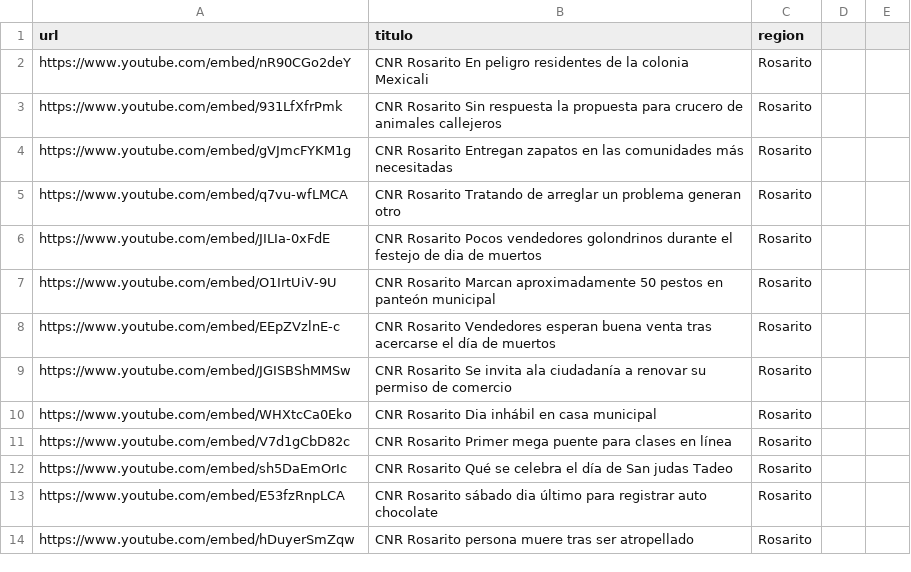
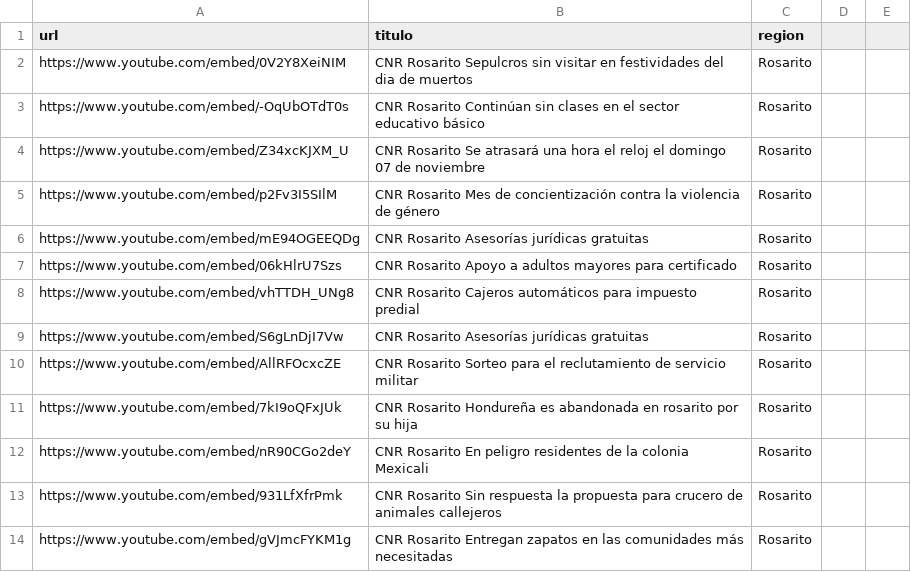
Before and after one commit to MauricioAlcala/cnr.tv, a CSV file: _data/rosarito.csv, drawn as a sheet; only a part is shown; the shorter side is filled out with more unchanged rows.

Commit message:
NOTAS NOVIEMBRE 3

```diff
--- a/_data/rosarito.csv
+++ b/_data/rosarito.csv
@@ -1,2 +1,12 @@
 url,titulo,region
+https://www.youtube.com/embed/0V2Y8XeiNIM,"CNR Rosarito Sepulcros sin visitar en festividades del dia de muertos",Rosarito
+https://www.youtube.com/embed/-OqUbOTdT0s,"CNR Rosarito Continúan sin clases en el sector educativo básico",Rosarito
+https://www.youtube.com/embed/Z34xcKJXM_U,"CNR Rosarito Se atrasará una hora el reloj el domingo 07 de noviembre",Rosarito
+https://www.youtube.com/embed/p2Fv3I5SIlM,"CNR Rosarito Mes de concientización contra la violencia de género",Rosarito
+https://www.youtube.com/embed/mE94OGEEQDg,"CNR Rosarito Asesorías jurídicas gratuitas",Rosarito
+https://www.youtube.com/embed/06kHlrU7Szs,"CNR Rosarito Apoyo a adultos mayores para certificado",Rosarito
+https://www.youtube.com/embed/vhTTDH_UNg8,"CNR Rosarito Cajeros automáticos para impuesto predial",Rosarito
+https://www.youtube.com/embed/S6gLnDjI7Vw,"CNR Rosarito Asesorías jurídicas gratuitas",Rosarito
+https://www.youtube.com/embed/AllRFOcxcZE,"CNR Rosarito Sorteo para el reclutamiento de servicio militar",Rosarito
+https://www.youtube.com/embed/7kI9oQFxJUk,"CNR Rosarito Hondureña es abandonada en rosarito por su hija",Rosarito
 https://www.youtube.com/embed/nR90CGo2deY,"CNR Rosarito En peligro residentes de la colonia Mexicali",Rosarito
```
